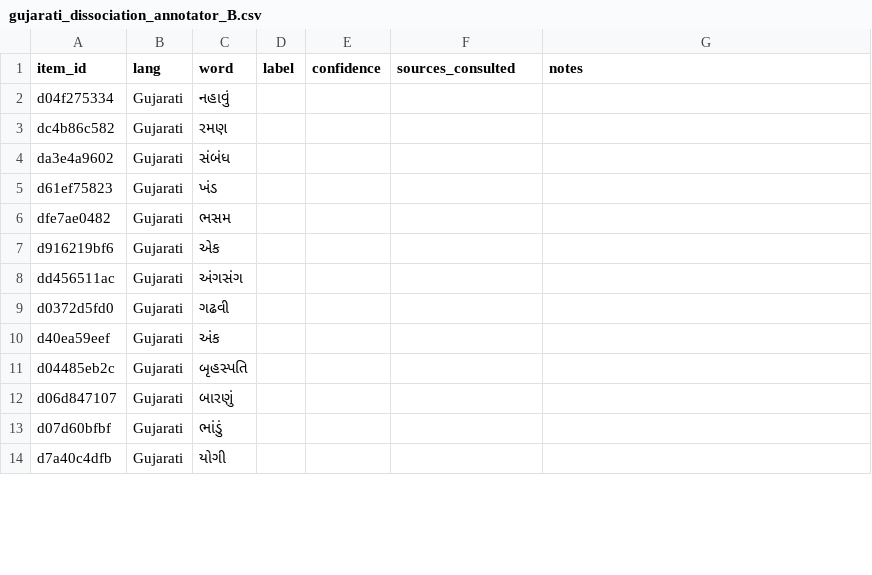
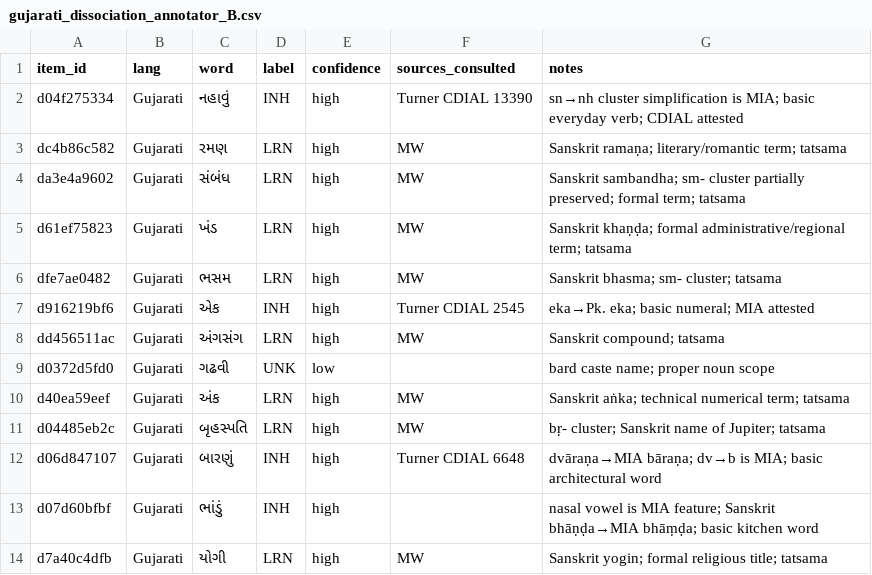
Before and after one commit to prajak002/LANGUAGE-SIM, a CSV file: data/annotation/expert_kit/gujarati_dissociation_annotator_B.csv, drawn as a sheet; only a part is shown; the diff covers the shown part only.

```diff
--- a/data/annotation/expert_kit/gujarati_dissociation_annotator_B.csv
+++ b/data/annotation/expert_kit/gujarati_dissociation_annotator_B.csv
@@ -1,14 +1,14 @@
 item_id,lang,word,label,confidence,sources_consulted,notes
-d04f275334,Gujarati,નહાવું,,,,
-dc4b86c582,Gujarati,રમણ,,,,
-da3e4a9602,Gujarati,સંબંધ,,,,
-d61ef75823,Gujarati,ખંડ,,,,
-dfe7ae0482,Gujarati,ભસમ,,,,
-d916219bf6,Gujarati,એક,,,,
-dd456511ac,Gujarati,અંગસંગ,,,,
-d0372d5fd0,Gujarati,ગઢવી,,,,
-d40ea59eef,Gujarati,અંક,,,,
-d04485eb2c,Gujarati,બૃહસ્પતિ,,,,
-d06d847107,Gujarati,બારણું,,,,
-d07d60bfbf,Gujarati,ભાંડું,,,,
-d7a40c4dfb,Gujarati,યોગી,,,,
+d04f275334,Gujarati,નહાવું,INH,high,Turner CDIAL 13390,sn→nh cluster simplification is MIA; basic everyday verb; CDIAL attested
+dc4b86c582,Gujarati,રમણ,LRN,high,MW,Sanskrit ramaṇa; literary/romantic term; tatsama
+da3e4a9602,Gujarati,સંબંધ,LRN,high,MW,Sanskrit sambandha; sm- cluster partially preserved; formal term; tatsama
+d61ef75823,Gujarati,ખંડ,LRN,high,MW,Sanskrit khaṇḍa; formal administrative/regional term; tatsama
+dfe7ae0482,Gujarati,ભસમ,LRN,high,MW,Sanskrit bhasma; sm- cluster; tatsama
+d916219bf6,Gujarati,એક,INH,high,Turner CDIAL 2545,eka→Pk. eka; basic numeral; MIA attested
+dd456511ac,Gujarati,અંગસંગ,LRN,high,MW,Sanskrit compound; tatsama
+d0372d5fd0,Gujarati,ગઢવી,UNK,low,,bard caste name; proper noun scope
+d40ea59eef,Gujarati,અંક,LRN,high,MW,Sanskrit aṅka; technical numerical term; tatsama
+d04485eb2c,Gujarati,બૃહસ્પતિ,LRN,high,MW,bṛ- cluster; Sanskrit name of Jupiter; tatsama
+d06d847107,Gujarati,બારણું,INH,high,Turner CDIAL 6648,dvāraṇa→MIA bāraṇa; dv→b is MIA; basic architectural word
+d07d60bfbf,Gujarati,ભાંડું,INH,high,,nasal vowel is MIA feature; Sanskrit bhāṇḍa→MIA bhāṃḍa; basic kitchen word
+d7a40c4dfb,Gujarati,યોગી,LRN,high,MW,Sanskrit yogin; formal religious title; tatsama
```
Also changed, not shown: 118 edited cells elsewhere in this file, data/annotation/expert_kit/assamese_dissociation_annotator_A.csv, data/annotation/expert_kit/french_annotator_A.csv, 44 other files.
